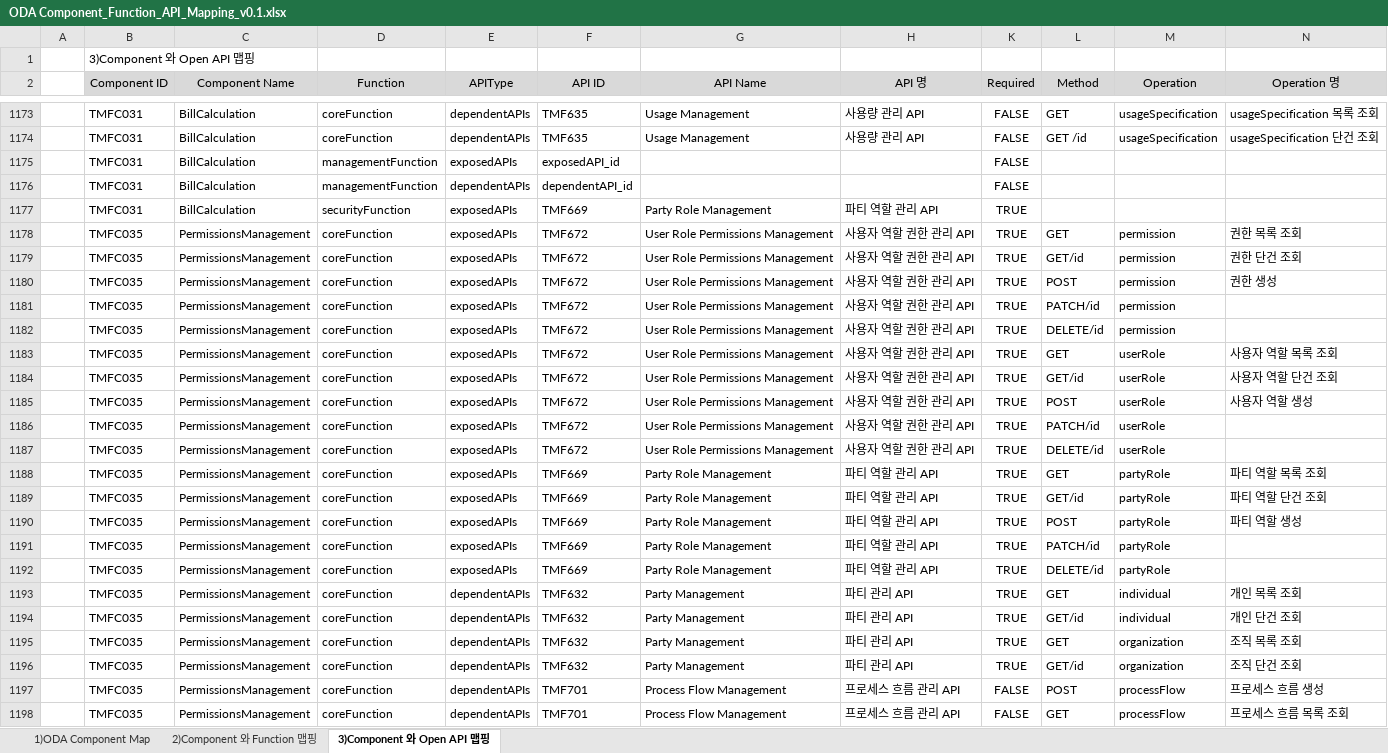
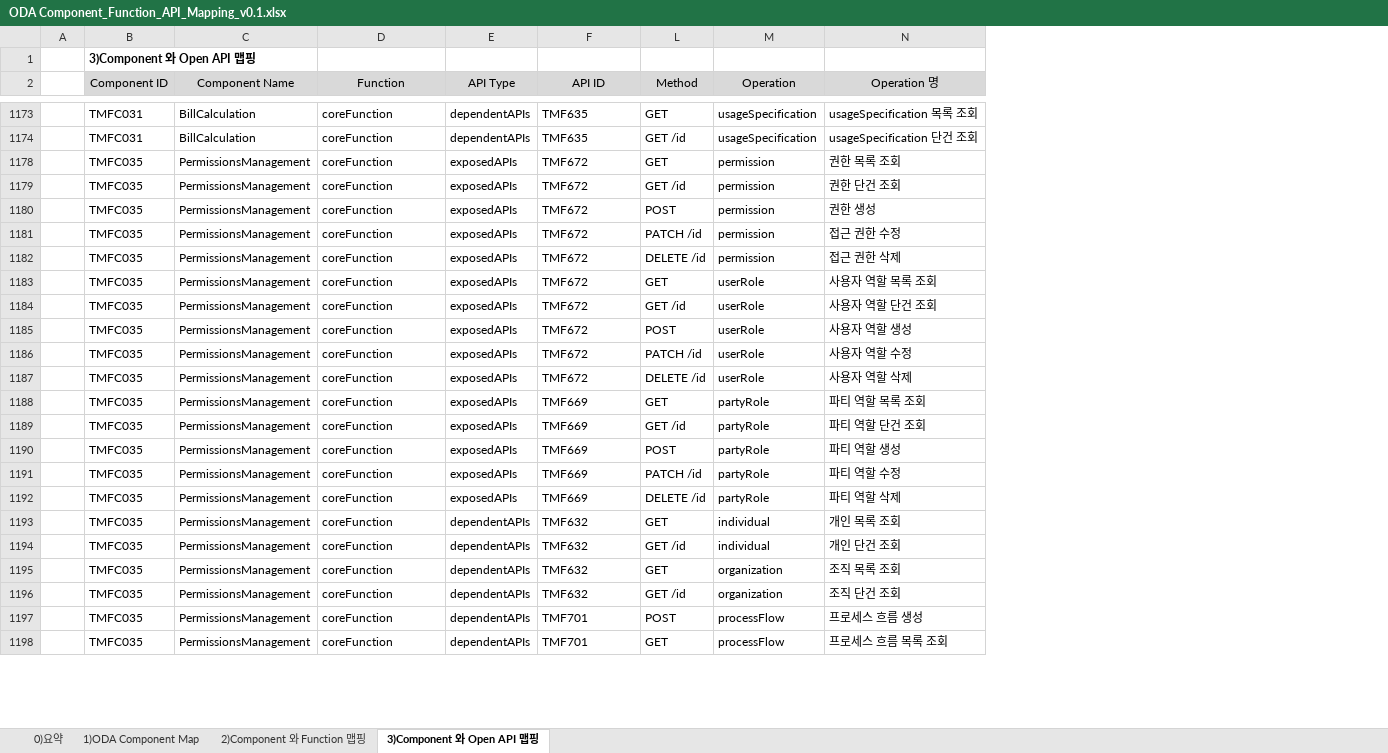
Before and after one commit to sangmanyi805-arch/TMF_Open, an Excel workbook: ODA Component_Function_API_Mapping_v0.1.xlsx, sheet 3)Component 와 Open API 맵핑, drawn as a sheet; only a part is shown, gaps mark what is left out; values as stored, in another font and other column widths than the file's, no borders; the diff covers the shown part only; the diff names each change by its address in the sheet, - before the commit and + after, or states it on an @@ line.

```diff
--- a/ODA Component_Function_API_Mapping_v0.1.xlsx (sheet 3)Component 와 Open API 맵핑)
+++ b/ODA Component_Function_API_Mapping_v0.1.xlsx (sheet 3)Component 와 Open API 맵핑)
+sheet tab: 0)요약
@@ column G (API Name) hidden, rows 1173-1174: Usage Management | Usage Management; rows 1178-1198: User Role Permissions Management | User Role Permissions Management | User Role Permissions Management | User Role Permissions Management | User Role Permissions Management | User Role Permissions Management | User Role Permissions Management | User Role Permissions Management | User Role Permissions Management | User Role Permissions Management | Party Role Management | Party Role Management | Party Role Management | Party Role Management | Party Role Management | Party Management | Party Management | Party Management | Party Management | Process Flow Management | Process Flow Management @@
@@ column H (API 명) hidden, rows 1173-1174: 사용량 관리 API | 사용량 관리 API; rows 1178-1198: 사용자 역할 권한 관리 API | 사용자 역할 권한 관리 API | 사용자 역할 권한 관리 API | 사용자 역할 권한 관리 API | 사용자 역할 권한 관리 API | 사용자 역할 권한 관리 API | 사용자 역할 권한 관리 API | 사용자 역할 권한 관리 API | 사용자 역할 권한 관리 API | 사용자 역할 권한 관리 API | 파티 역할 관리 API | 파티 역할 관리 API | 파티 역할 관리 API | 파티 역할 관리 API | 파티 역할 관리 API | 파티 관리 API | 파티 관리 API | 파티 관리 API | 파티 관리 API | 프로세스 흐름 관리 API | 프로세스 흐름 관리 API @@
@@ column K (Required) hidden, rows 1173-1174: FALSE | FALSE; rows 1178-1198: TRUE | TRUE | TRUE | TRUE | TRUE | TRUE | TRUE | TRUE | TRUE | TRUE | TRUE | TRUE | TRUE | TRUE | TRUE | TRUE | TRUE | TRUE | TRUE | FALSE | FALSE @@
-B1 bold: off
+B1 bold: on
-E2: APIType
+E2: API Type
-row 1175:  | TMFC031 | BillCalculation | managementFunction | exposedAPIs | exposedAPI_id |  |  | FALSE
-row 1176:  | TMFC031 | BillCalculation | managementFunction | dependentAPIs | dependentAPI_id |  |  | FALSE
-row 1177:  | TMFC031 | BillCalculation | securityFunction | exposedAPIs | TMF669 | Party Role Management | 파티 역할 관리 API | TRUE
-L1179 (Method): GET/id
+L1179 (Method): GET /id
-L1181 (Method): PATCH/id
+L1181 (Method): PATCH /id
-N1181 (Operation 명): (empty)
+N1181 (Operation 명): 접근 권한 수정
-L1182 (Method): DELETE/id
+L1182 (Method): DELETE /id
-N1182 (Operation 명): (empty)
+N1182 (Operation 명): 접근 권한 삭제
-L1184 (Method): GET/id
+L1184 (Method): GET /id
-L1186 (Method): PATCH/id
+L1186 (Method): PATCH /id
-N1186 (Operation 명): (empty)
+N1186 (Operation 명): 사용자 역할 수정
-L1187 (Method): DELETE/id
+L1187 (Method): DELETE /id
-N1187 (Operation 명): (empty)
+N1187 (Operation 명): 사용자 역할 삭제
-L1189 (Method): GET/id
+L1189 (Method): GET /id
-L1191 (Method): PATCH/id
+L1191 (Method): PATCH /id
-N1191 (Operation 명): (empty)
+N1191 (Operation 명): 파티 역할 수정
-L1192 (Method): DELETE/id
+L1192 (Method): DELETE /id
-N1192 (Operation 명): (empty)
+N1192 (Operation 명): 파티 역할 삭제
-L1194 (Method): GET/id
+L1194 (Method): GET /id
-L1196 (Method): GET/id
+L1196 (Method): GET /id
```
Also changed, not shown: 102 removed rows and 92 edited cells elsewhere in this sheet, sheet 2)Component 와 Function 맵핑, sheet 1)ODA Component Map, hidden cells.
